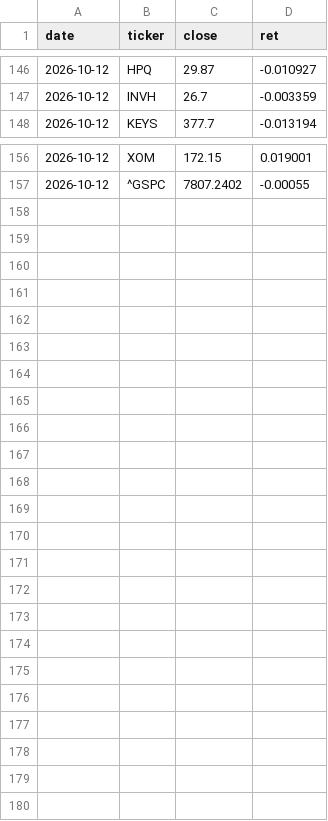
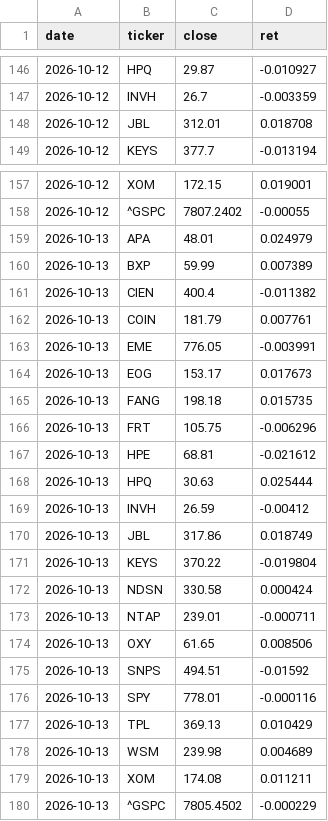
Before and after one commit to chaodu211-cell/earnings-revision, a CSV file: early_px.csv, drawn as a sheet; only a part is shown, gaps mark what is left out.

```diff
--- a/early_px.csv
+++ b/early_px.csv
@@ -147,2 +147,3 @@ date,ticker,close,ret
 2026-10-12,INVH,26.7,-0.003359
+2026-10-12,JBL,312.01,0.018708
 2026-10-12,KEYS,377.7,-0.013194
@@ -157 +158,23 @@ date,ticker,close,ret
 2026-10-12,^GSPC,7807.2402,-0.00055
+2026-10-13,APA,48.01,0.024979
+2026-10-13,BXP,59.99,0.007389
+2026-10-13,CIEN,400.4,-0.011382
+2026-10-13,COIN,181.79,0.007761
+2026-10-13,EME,776.05,-0.003991
+2026-10-13,EOG,153.17,0.017673
+2026-10-13,FANG,198.18,0.015735
+2026-10-13,FRT,105.75,-0.006296
+2026-10-13,HPE,68.81,-0.021612
+2026-10-13,HPQ,30.63,0.025444
+2026-10-13,INVH,26.59,-0.00412
+2026-10-13,JBL,317.86,0.018749
+2026-10-13,KEYS,370.22,-0.019804
+2026-10-13,NDSN,330.58,0.000424
+2026-10-13,NTAP,239.01,-0.000711
+2026-10-13,OXY,61.65,0.008506
+2026-10-13,SNPS,494.51,-0.01592
+2026-10-13,SPY,778.01,-0.000116
+2026-10-13,TPL,369.13,0.010429
+2026-10-13,WSM,239.98,0.004689
+2026-10-13,XOM,174.08,0.011211
+2026-10-13,^GSPC,7805.4502,-0.000229
```
Also changed, not shown: early_log.csv, yahoo_agg.csv, 2 other files.
